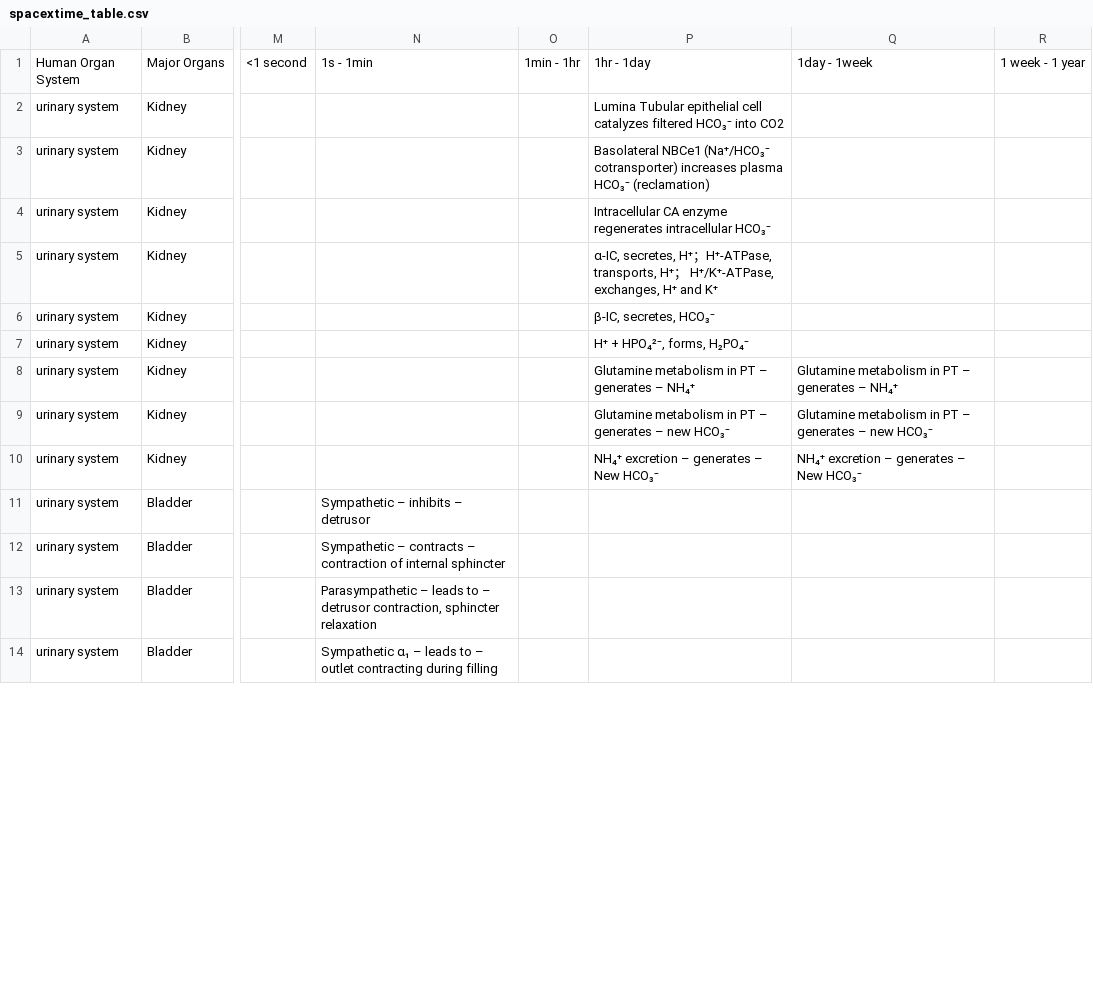
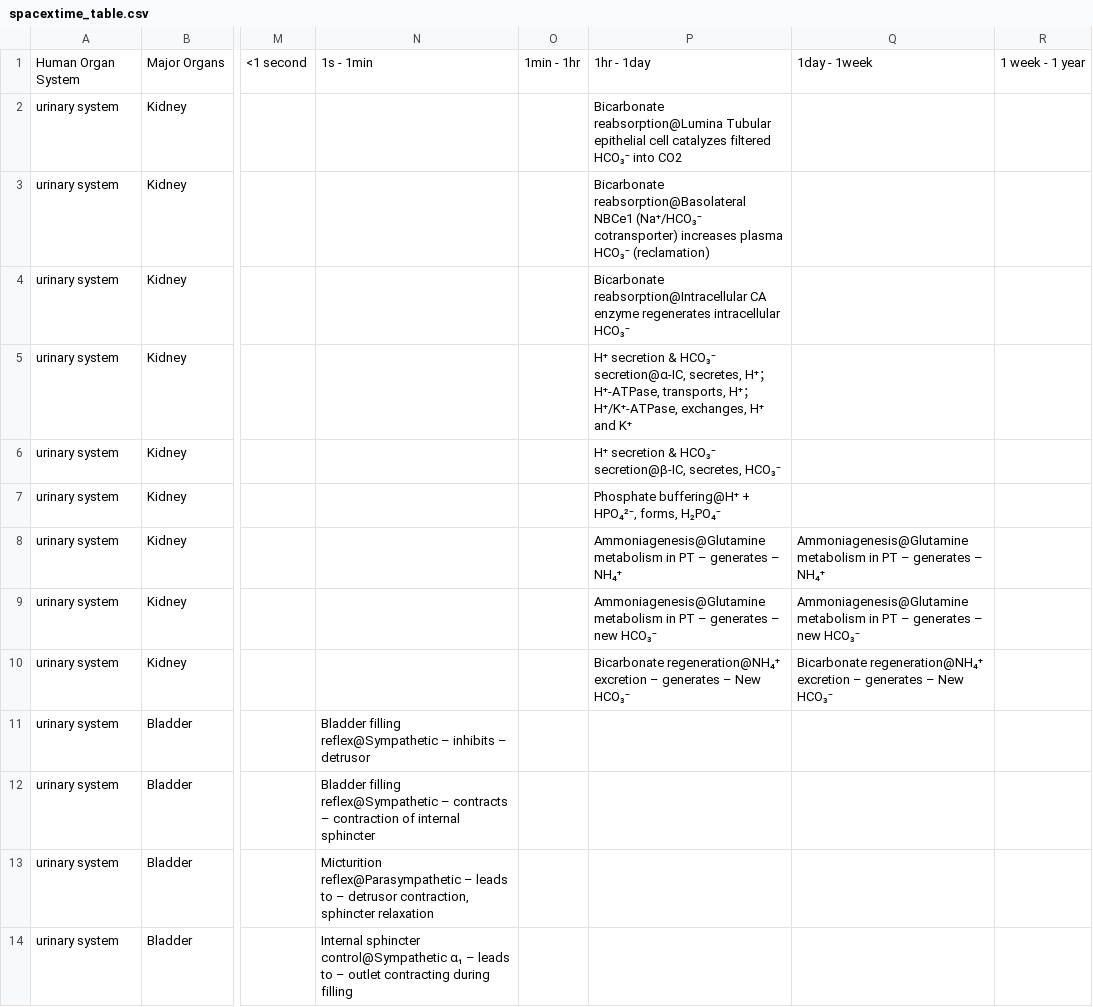
Before and after one commit to wholepersonproject/wpp-table-experiments, a CSV file: data/spacextime_table.csv, drawn as a sheet; only a part is shown, gaps mark what is left out; the diff covers the shown part only; the diff names each change by its address in the sheet, - before the commit and + after, or states it on an @@ line.

```diff
--- a/data/spacextime_table.csv
+++ b/data/spacextime_table.csv
-P2: Lumina Tubular epithelial…
+P2: Bicarbonate reabsorption@Lumina Tubular epithelial…
-P3: Basolateral NBCe1 (Na⁺/HCO₃⁻…
+P3: Bicarbonate reabsorption@Basolateral NBCe1 (Na⁺/HCO₃⁻…
-P4: Intracellular CA enzyme…
+P4: Bicarbonate reabsorption@Intracellular CA enzyme…
-P5: α-IC, secretes, H⁺…
+P5: H⁺ secretion & HCO₃⁻ secretion@α-IC, secretes, H⁺…
-P6: β-IC, secretes, HCO₃⁻
+P6: H⁺ secretion & HCO₃⁻ secretion@β-IC, secretes, HCO₃⁻
-P7: H⁺ + HPO₄²⁻, forms, H₂PO₄⁻
+P7: Phosphate buffering@H⁺ + HPO₄²⁻, forms, H₂PO₄⁻
-P8: Glutamine metabolism in…
+P8: Ammoniagenesis@Glutamine metabolism in…
-Q8: Glutamine metabolism in…
+Q8: Ammoniagenesis@Glutamine metabolism in…
-P9: Glutamine metabolism in…
+P9: Ammoniagenesis@Glutamine metabolism in…
-Q9: Glutamine metabolism in…
+Q9: Ammoniagenesis@Glutamine metabolism in…
-P10: NH₄⁺ excretion –…
+P10: Bicarbonate regeneration@NH₄⁺ excretion –…
-Q10: NH₄⁺ excretion –…
+Q10: Bicarbonate regeneration@NH₄⁺ excretion –…
-N11: Sympathetic – inhibits – detrusor
+N11: Bladder filling reflex@Sympathetic – inhibits – detrusor
-N12: Sympathetic – contracts…
+N12: Bladder filling reflex@Sympathetic – contracts…
-N13: Parasympathetic – leads…
+N13: Micturition reflex@Parasympathetic – leads…
-N14: Sympathetic α₁ –…
+N14: Internal sphincter control@Sympathetic α₁ –…
```
Also changed, not shown: 125 edited cells elsewhere in this file, 4 other files.
